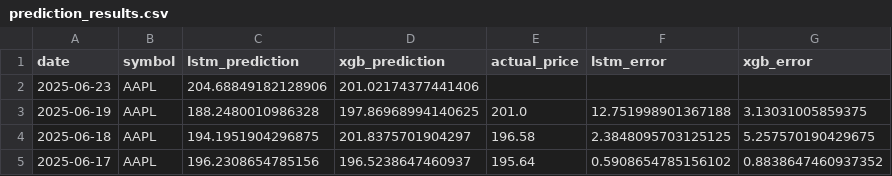
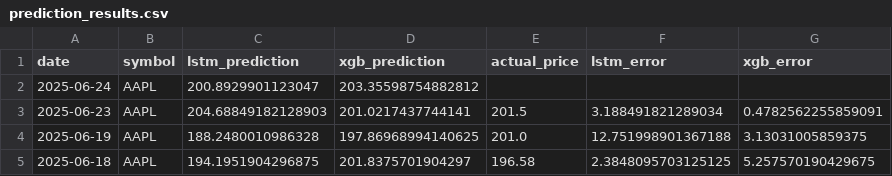
Before and after one commit to pankitthakkar/stock-price-predictor, a CSV file: prediction_results.csv, drawn as a sheet; only a part is shown; the shorter side is filled out with more unchanged rows.

```diff
--- a/prediction_results.csv
+++ b/prediction_results.csv
@@ -1,3 +1,4 @@
 date,symbol,lstm_prediction,xgb_prediction,actual_price,lstm_error,xgb_error
-2025-06-23,AAPL,204.68849182128906,201.02174377441406,,,
+2025-06-24,AAPL,200.8929901123047,203.35598754882812,,,
+2025-06-23,AAPL,204.68849182128903,201.0217437744141,201.5,3.188491821289034,0.4782562255859091
 2025-06-19,AAPL,188.2480010986328,197.86968994140625,201.0,12.751998901367188,3.13031005859375
```
Also changed, not shown: 2 other files.
